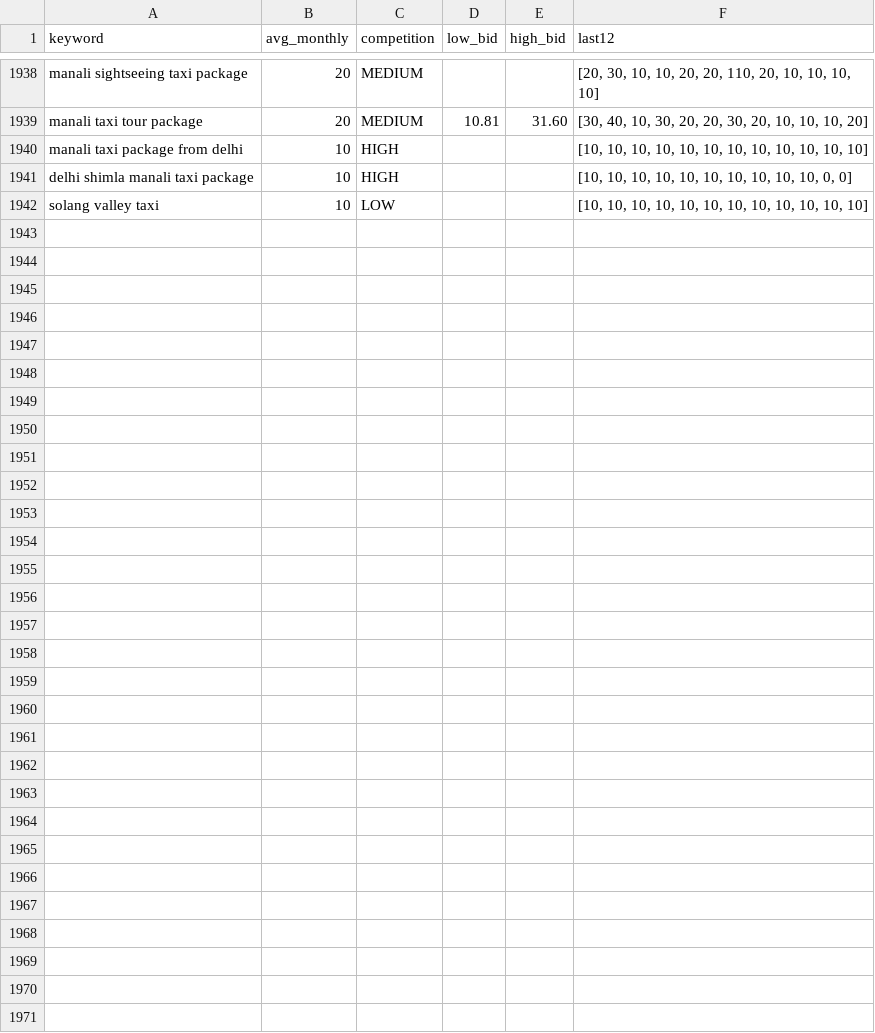
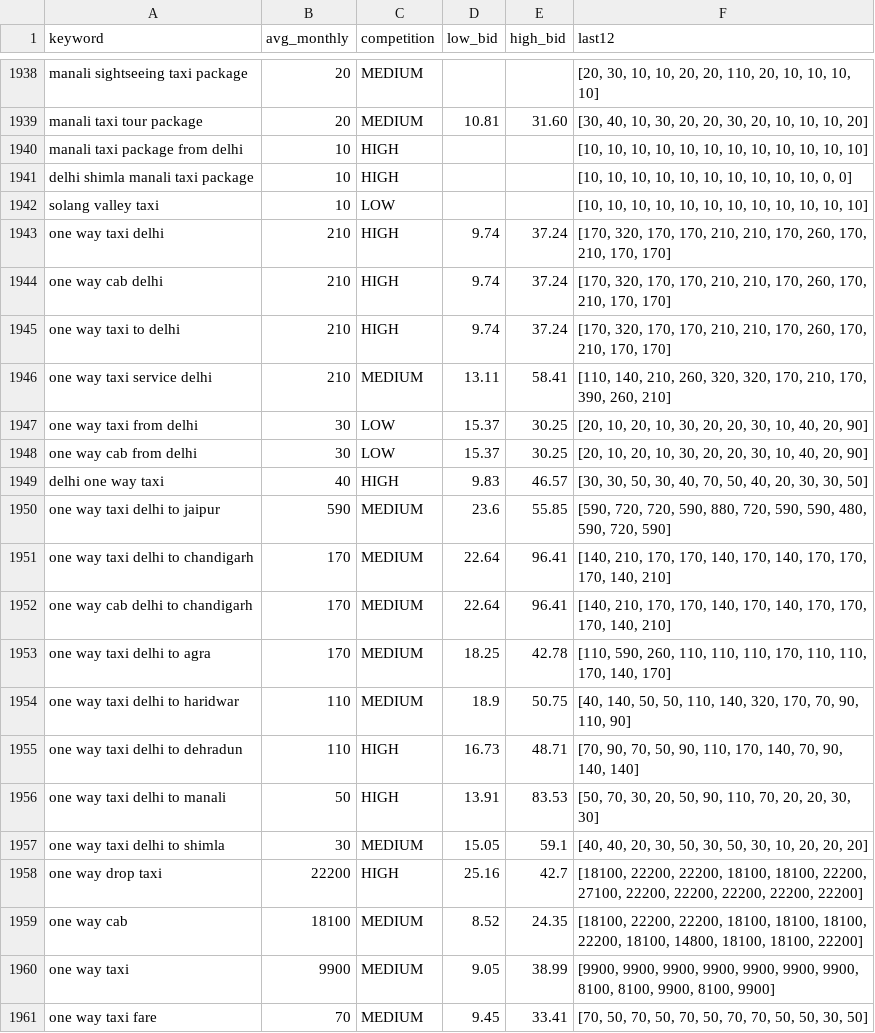
Before and after one commit to sushilg5ss/Suzu-Travels, a CSV file: cab-kit/research/kw_all.csv, drawn as a sheet; only a part is shown, gaps mark what is left out; the diff names each change by its address in the sheet, - before the commit and + after, or states it on an @@ line.

Commit message:
cab-kit: LOG + BACKLOG tick + KW rows for one-way-taxi-delhi

```diff
--- a/cab-kit/research/kw_all.csv
+++ b/cab-kit/research/kw_all.csv
+row 1943: one way taxi delhi | 210 | HIGH | 9.74 | 37.24 | [170, 320, 170, 170, 210, 210, 170, 260, 170, 210, 170, 170]
+row 1944: one way cab delhi | 210 | HIGH | 9.74 | 37.24 | [170, 320, 170, 170, 210, 210, 170, 260, 170, 210, 170, 170]
+row 1945: one way taxi to delhi | 210 | HIGH | 9.74 | 37.24 | [170, 320, 170, 170, 210, 210, 170, 260, 170, 210, 170, 170]
+row 1946: one way taxi service delhi | 210 | MEDIUM | 13.11 | 58.41 | [110, 140, 210, 260, 320, 320, 170, 210, 170, 390, 260, 210]
+row 1947: one way taxi from delhi | 30 | LOW | 15.37 | 30.25 | [20, 10, 20, 10, 30, 20, 20, 30, 10, 40, 20, 90]
+row 1948: one way cab from delhi | 30 | LOW | 15.37 | 30.25 | [20, 10, 20, 10, 30, 20, 20, 30, 10, 40, 20, 90]
+row 1949: delhi one way taxi | 40 | HIGH | 9.83 | 46.57 | [30, 30, 50, 30, 40, 70, 50, 40, 20, 30, 30, 50]
+row 1950: one way taxi delhi to jaipur | 590 | MEDIUM | 23.6 | 55.85 | [590, 720, 720, 590, 880, 720, 590, 590, 480, 590, 720, 590]
+row 1951: one way taxi delhi to chandigarh | 170 | MEDIUM | 22.64 | 96.41 | [140, 210, 170, 170, 140, 170, 140, 170, 170, 170, 140, 210]
+row 1952: one way cab delhi to chandigarh | 170 | MEDIUM | 22.64 | 96.41 | [140, 210, 170, 170, 140, 170, 140, 170, 170, 170, 140, 210]
+row 1953: one way taxi delhi to agra | 170 | MEDIUM | 18.25 | 42.78 | [110, 590, 260, 110, 110, 110, 170, 110, 110, 170, 140, 170]
+row 1954: one way taxi delhi to haridwar | 110 | MEDIUM | 18.9 | 50.75 | [40, 140, 50, 50, 110, 140, 320, 170, 70, 90, 110, 90]
+row 1955: one way taxi delhi to dehradun | 110 | HIGH | 16.73 | 48.71 | [70, 90, 70, 50, 90, 110, 170, 140, 70, 90, 140, 140]
+row 1956: one way taxi delhi to manali | 50 | HIGH | 13.91 | 83.53 | [50, 70, 30, 20, 50, 90, 110, 70, 20, 20, 30, 30]
+row 1957: one way taxi delhi to shimla | 30 | MEDIUM | 15.05 | 59.1 | [40, 40, 20, 30, 50, 30, 50, 30, 10, 20, 20, 20]
+row 1958: one way drop taxi | 22200 | HIGH | 25.16 | 42.7 | [18100, 22200, 22200, 18100, 18100, 22200, 27100, 22200, 22200, 22200, 22200, 22200]
+row 1959: one way cab | 18100 | MEDIUM | 8.52 | 24.35 | [18100, 22200, 22200, 18100, 18100, 18100, 22200, 18100, 14800, 18100, 18100, 22200]
+row 1960: one way taxi | 9900 | MEDIUM | 9.05 | 38.99 | [9900, 9900, 9900, 9900, 9900, 9900, 9900, 8100, 8100, 9900, 8100, 9900]
+row 1961: one way taxi fare | 70 | MEDIUM | 9.45 | 33.41 | [70, 50, 70, 50, 70, 50, 70, 70, 50, 50, 30, 50]
```
Also changed, not shown: 2 other files.
